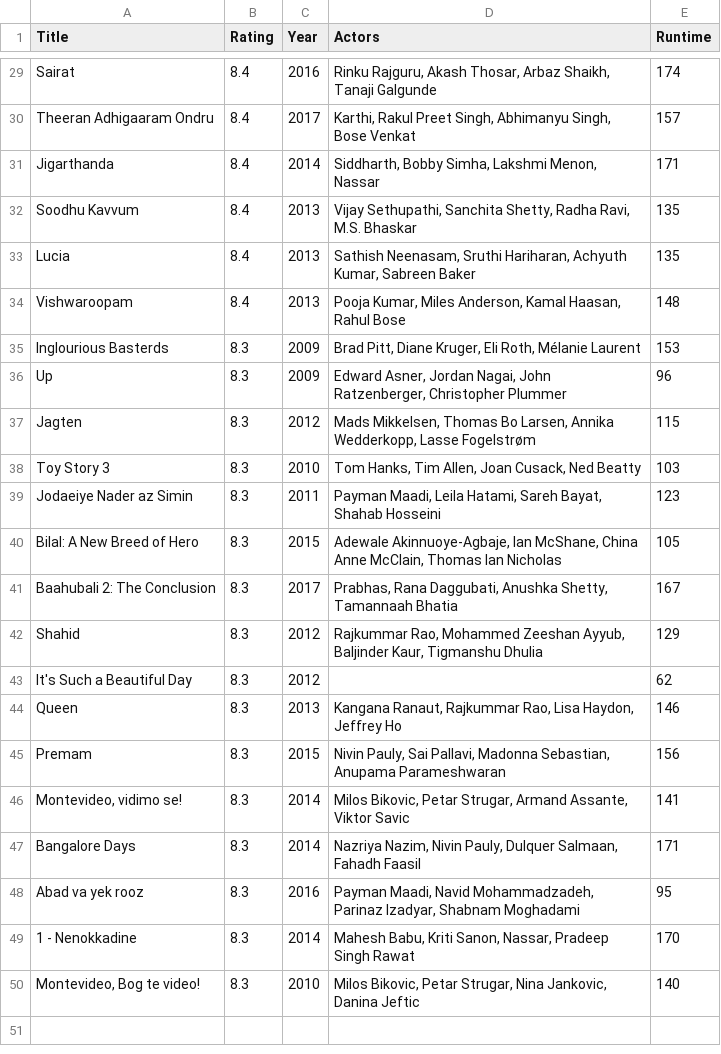
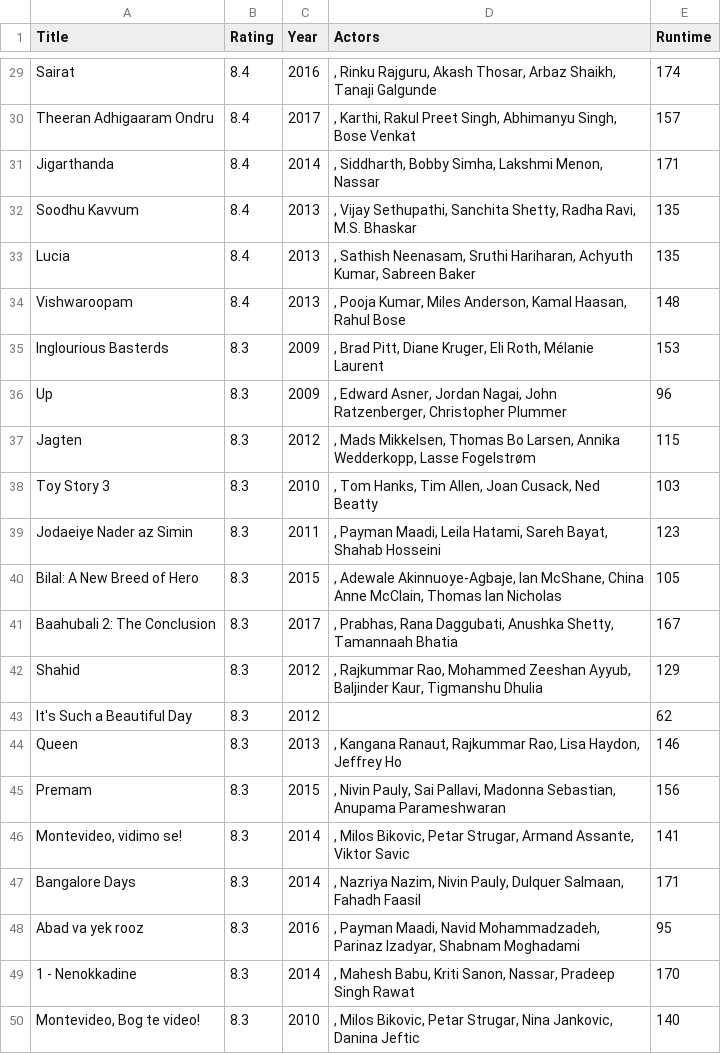
Before and after one commit to petersjanjaap/DataProcessing, a CSV file: Homework/Week_1/movies.csv, drawn as a sheet; only a part is shown, gaps mark what is left out; the diff covers the shown part only; the diff names each change by its address in the sheet, - before the commit and + after, or states it on an @@ line.

```diff
--- a/Homework/Week_1/movies.csv
+++ b/Homework/Week_1/movies.csv
-D29 (Actors): Rinku Rajguru,…
+D29 (Actors): , Rinku Rajguru,…
-D30 (Actors): Karthi, Rakul…
+D30 (Actors): , Karthi, Rakul…
-D31 (Actors): Siddharth, Bobby…
+D31 (Actors): , Siddharth, Bobby…
-D32 (Actors): Vijay Sethupathi,…
+D32 (Actors): , Vijay Sethupathi,…
-D33 (Actors): Sathish Neenasam,…
+D33 (Actors): , Sathish Neenasam,…
-D34 (Actors): Pooja Kumar,…
+D34 (Actors): , Pooja Kumar,…
-D35 (Actors): Brad Pitt,…
+D35 (Actors): , Brad Pitt,…
-D36 (Actors): Edward Asner,…
+D36 (Actors): , Edward Asner,…
-D37 (Actors): Mads Mikkelsen,…
+D37 (Actors): , Mads Mikkelsen,…
-D38 (Actors): Tom Hanks,…
+D38 (Actors): , Tom Hanks,…
-D39 (Actors): Payman Maadi,…
+D39 (Actors): , Payman Maadi,…
-D40 (Actors): Adewale Akinnuoye-Agbaje,…
+D40 (Actors): , Adewale Akinnuoye-Agbaje,…
-D41 (Actors): Prabhas, Rana…
+D41 (Actors): , Prabhas, Rana…
-D42 (Actors): Rajkummar Rao,…
+D42 (Actors): , Rajkummar Rao,…
-D44 (Actors): Kangana Ranaut,…
+D44 (Actors): , Kangana Ranaut,…
-D45 (Actors): Nivin Pauly,…
+D45 (Actors): , Nivin Pauly,…
-D46 (Actors): Milos Bikovic,…
+D46 (Actors): , Milos Bikovic,…
-D47 (Actors): Nazriya Nazim,…
+D47 (Actors): , Nazriya Nazim,…
-D48 (Actors): Payman Maadi,…
+D48 (Actors): , Payman Maadi,…
-D49 (Actors): Mahesh Babu,…
+D49 (Actors): , Mahesh Babu,…
-D50 (Actors): Milos Bikovic,…
+D50 (Actors): , Milos Bikovic,…
```
Also changed, not shown: 27 edited cells elsewhere in this file, 4 other files.
